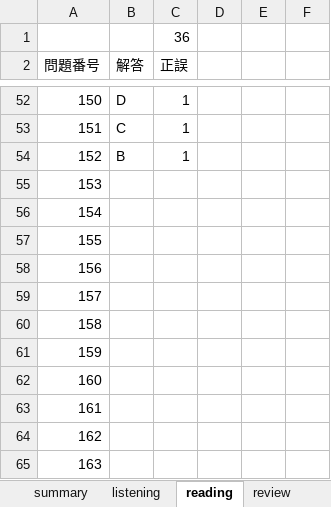
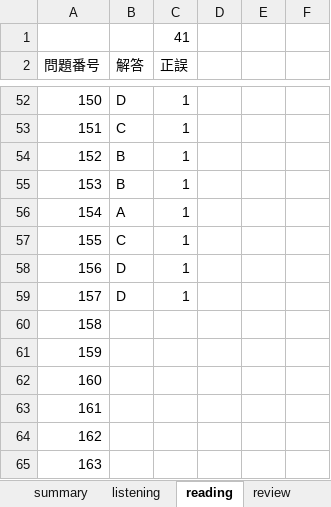
Before and after one commit to Shinichi0713/english-study, an Excel workbook: l_r/2nd.xlsx, sheet reading, drawn as a sheet; only a part is shown, gaps mark what is left out; values as stored, in another font and other column widths than the file's, no borders; the diff names each change by its address in the sheet, - before the commit and + after, or states it on an @@ line.

Commit message:
up

```diff
--- a/l_r/2nd.xlsx (sheet reading)
+++ b/l_r/2nd.xlsx (sheet reading)
-C1 (正誤): 36
+C1 (正誤): 41
-B55 (解答): (empty)
+B55 (解答): B
-C55:C59 (正誤): (empty)
+C55:C59 (正誤): 1
-B56 (解答): (empty)
+B56 (解答): A
-B57 (解答): (empty)
+B57 (解答): C
-B58:B59 (解答): (empty)
+B58:B59 (解答): D
```
Also changed, not shown: sheet summary.
